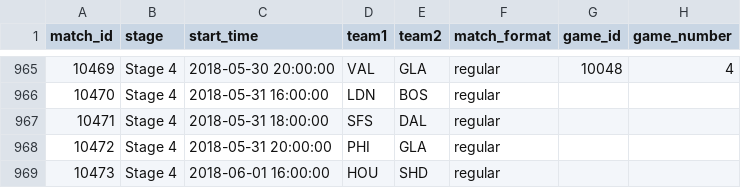
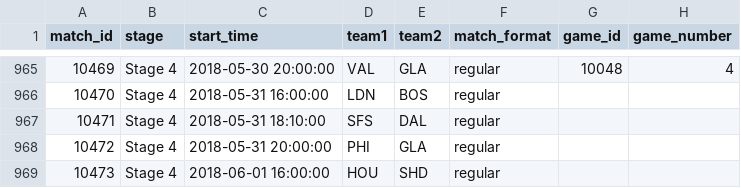
Before and after one commit to ClumsyLee/owl-sr, a CSV file: games.csv, drawn as a sheet; only a part is shown, gaps mark what is left out; the diff names each change by its address in the sheet, - before the commit and + after, or states it on an @@ line.

Commit message:
Update data.

```diff
--- a/games.csv
+++ b/games.csv
-C967 (start_time): 2018-05-31 18:00:00
+C967 (start_time): 2018-05-31 18:10:00
```
Also changed, not shown: 2 other files.
